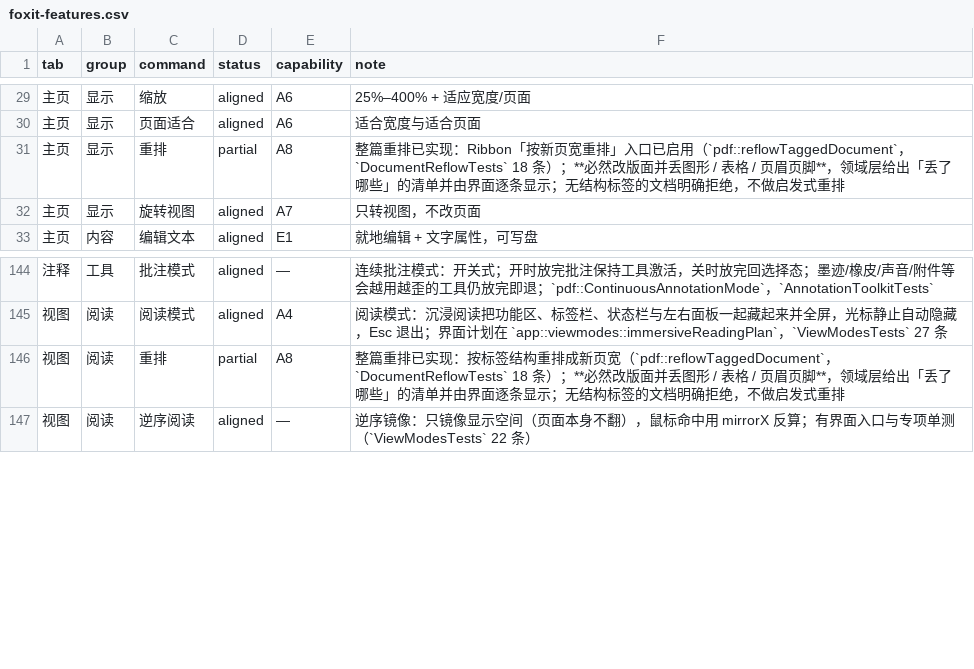
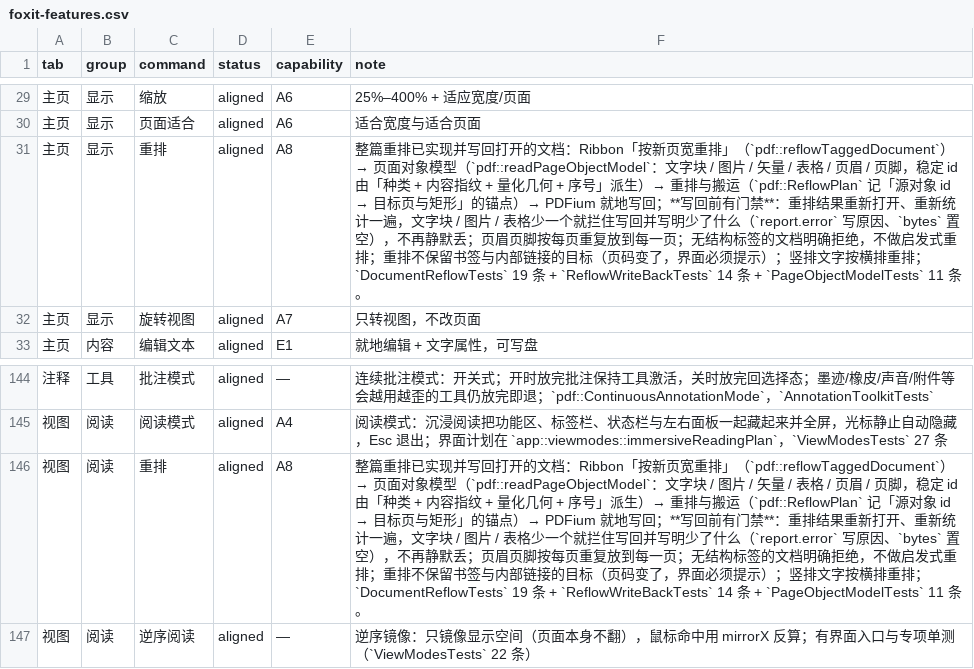
Before and after one commit to fengjutian/Folixa, a CSV file: docs/benchmark/foxit-features.csv, drawn as a sheet; only a part is shown, gaps mark what is left out.

```diff
--- a/docs/benchmark/foxit-features.csv
+++ b/docs/benchmark/foxit-features.csv
@@ -30,3 +30,3 @@
 主页,显示,页面适合,aligned,A6,适合宽度与适合页面
-主页,显示,重排,partial,A8,整篇重排已实现：Ribbon「按新页宽重排」入口已启用（`pdf::reflowTaggedDocument`，`DocumentReflowTests` 18 条）；**必然改版面并丢图形 / 表格 / 页眉页脚**，领域层给出「丢了哪些」的清单并由界面逐条显示；无结构标签的文档明确拒绝，不做启发式重排
+主页,显示,重排,aligned,A8,整篇重排已实现并写回打开的文档：Ribbon「按新页宽重排」（`pdf::reflowTaggedDocument`）→ 页面对象模型（`pdf::readPageObjectModel`：文字块 / 图片 / 矢量 / 表格 / 页眉 / 页脚，稳定 id 由「种类 + 内容指纹 + 量化几何 + 序号」派生）→ 重排与搬运（`pdf::ReflowPlan` 记「源对象 id → 目标页与矩形」的锚点）→ PDFium 就地写回；**写回前有门禁**：重排结果重新打开、重新统计一遍，文字块 / 图片 / 表格少一个就拦住写回并写明少了什么（`report.error` 写原因、`bytes` 置空），不再静默丢；页眉页脚按每页重复放到每一页；无结构标签的文档明确拒绝，不做启发式重排；重排不保留书签与内部链接的目标（页码变了，界面必须提示）；竖排文字按横排重排；`DocumentReflowTests` 19 条 + `ReflowWriteBackTests` 14 条 + `PageObjectModelTests` 11 条。
 主页,显示,旋转视图,aligned,A7,只转视图，不改页面
@@ -145,3 +145,3 @@
 视图,阅读,阅读模式,aligned,A4,阅读模式：沉浸阅读把功能区、标签栏、状态栏与左右面板一起藏起来并全屏，光标静止自动隐藏，Esc 退出；界面计划在 `app::viewmodes::immersiveReadingPlan`，`ViewModesTests` 27 条
-视图,阅读,重排,partial,A8,整篇重排已实现：按标签结构重排成新页宽（`pdf::reflowTaggedDocument`，`DocumentReflowTests` 18 条）；**必然改版面并丢图形 / 表格 / 页眉页脚**，领域层给出「丢了哪些」的清单并由界面逐条显示；无结构标签的文档明确拒绝，不做启发式重排
+视图,阅读,重排,aligned,A8,整篇重排已实现并写回打开的文档：Ribbon「按新页宽重排」（`pdf::reflowTaggedDocument`）→ 页面对象模型（`pdf::readPageObjectModel`：文字块 / 图片 / 矢量 / 表格 / 页眉 / 页脚，稳定 id 由「种类 + 内容指纹 + 量化几何 + 序号」派生）→ 重排与搬运（`pdf::ReflowPlan` 记「源对象 id → 目标页与矩形」的锚点）→ PDFium 就地写回；**写回前有门禁**：重排结果重新打开、重新统计一遍，文字块 / 图片 / 表格少一个就拦住写回并写明少了什么（`report.error` 写原因、`bytes` 置空），不再静默丢；页眉页脚按每页重复放到每一页；无结构标签的文档明确拒绝，不做启发式重排；重排不保留书签与内部链接的目标（页码变了，界面必须提示）；竖排文字按横排重排；`DocumentReflowTests` 19 条 + `ReflowWriteBackTests` 14 条 + `PageObjectModelTests` 11 条。
 视图,阅读,逆序阅读,aligned,—,逆序镜像：只镜像显示空间（页面本身不翻），鼠标命中用 mirrorX 反算；有界面入口与专项单测（`ViewModesTests` 22 条）
```
Also changed, not shown: docs/benchmark/scorecard-debt.csv, 33 other files.
